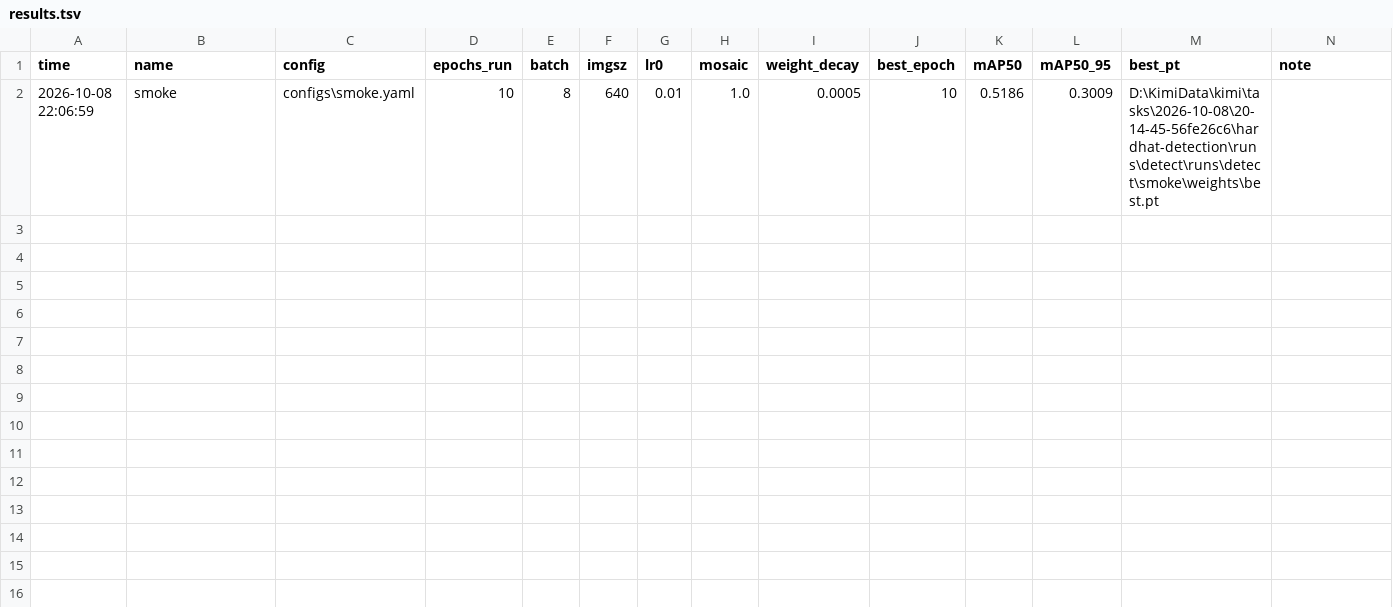
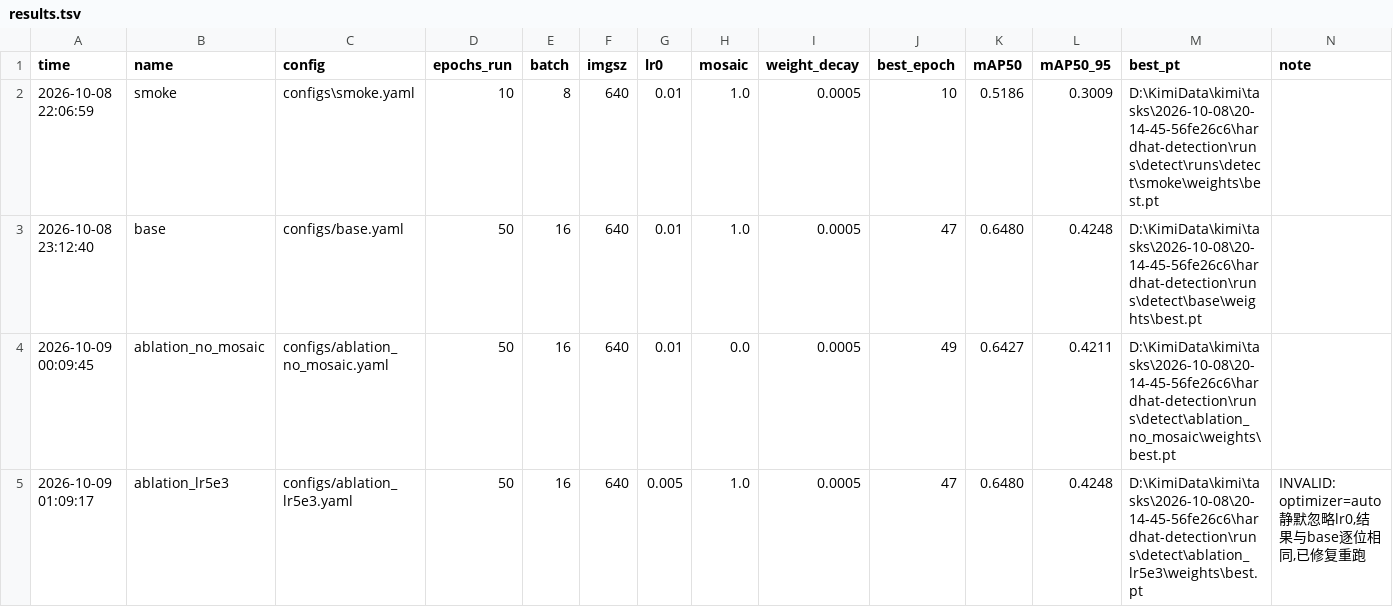
Before and after one commit to linzef314-0zhs/hardhat-detection, a TSV file: logs/results.tsv, drawn as a sheet.

Commit message:
catch invalid ablation_lr5e3 (auto ignored lr0); rerun with explicit SGD

```diff
--- a/logs/results.tsv
+++ b/logs/results.tsv
@@ -2 +2,4 @@ time	name	config	epochs_run	batch	imgsz	lr0	mosaic	weight_decay	best_epoch	mAP50
 2026-10-08 22:06:59	smoke	configs\smoke.yaml	10	8	640	0.01	1.0	0.0005	10	0.5186	0.3009	D:\KimiData\kimi\tasks\2026-10-08\20-14-45-56fe26c6\hardhat-detection\runs\detect\runs\detect\smoke\weights\best.pt	
+2026-10-08 23:12:40	base	configs/base.yaml	50	16	640	0.01	1.0	0.0005	47	0.6480	0.4248	D:\KimiData\kimi\tasks\2026-10-08\20-14-45-56fe26c6\hardhat-detection\runs\detect\base\weights\best.pt	
+2026-10-09 00:09:45	ablation_no_mosaic	configs/ablation_no_mosaic.yaml	50	16	640	0.01	0.0	0.0005	49	0.6427	0.4211	D:\KimiData\kimi\tasks\2026-10-08\20-14-45-56fe26c6\hardhat-detection\runs\detect\ablation_no_mosaic\weights\best.pt	
+2026-10-09 01:09:17	ablation_lr5e3	configs/ablation_lr5e3.yaml	50	16	640	0.005	1.0	0.0005	47	0.6480	0.4248	D:\KimiData\kimi\tasks\2026-10-08\20-14-45-56fe26c6\hardhat-detection\runs\detect\ablation_lr5e3\weights\best.pt	INVALID: optimizer=auto静默忽略lr0,结果与base逐位相同,已修复重跑
```
Also changed, not shown: 4 other files.
